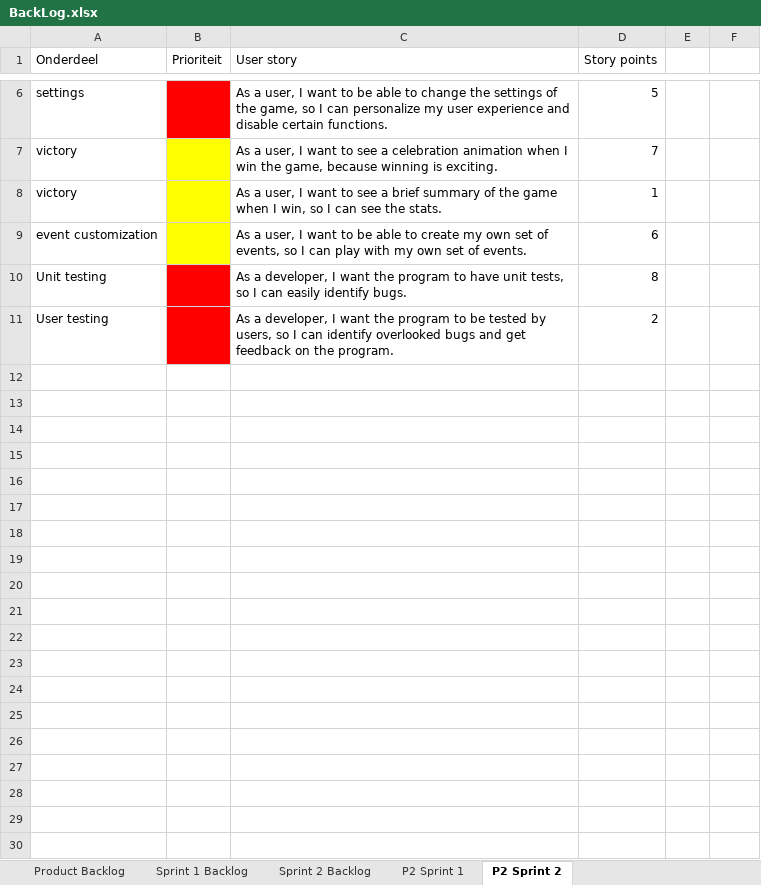
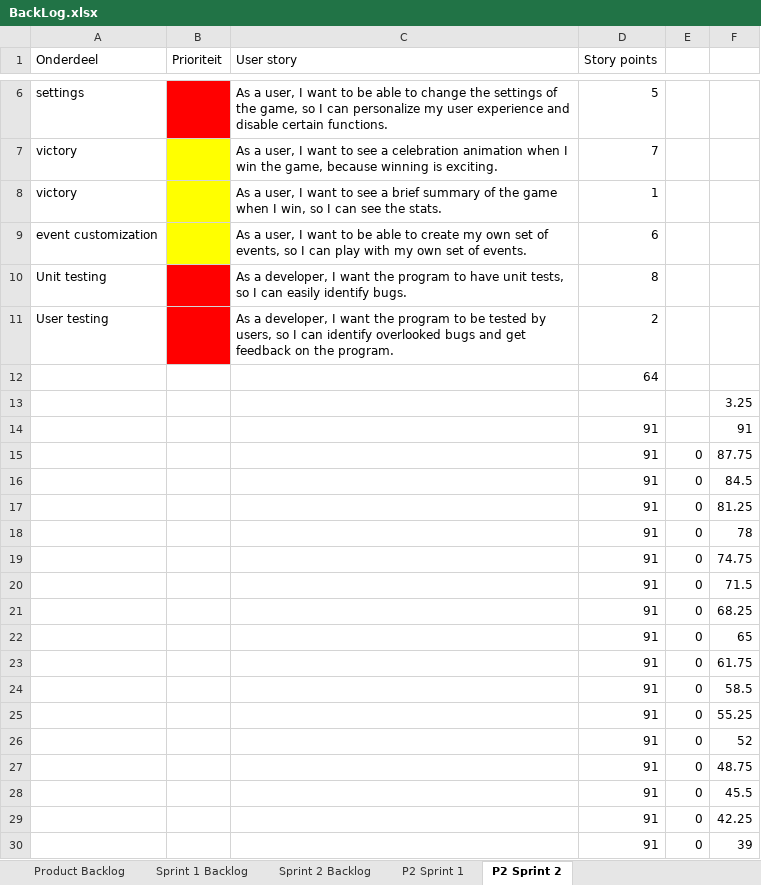
Before and after one commit to AlexandervVugt/DarkTimesMississippi, an Excel workbook: documentation/BackLog.xlsx, sheet P2 Sprint 2, drawn as a sheet; only a part is shown, gaps mark what is left out; values as stored, in another font and other column widths than the file's, no borders; charts and pictures not drawn; the diff covers the shown part only; the diff names each change by its address in the sheet, - before the commit and + after, or states it on an @@ line.

Commit message:
Burndown

```diff
--- a/documentation/BackLog.xlsx (sheet P2 Sprint 2)
+++ b/documentation/BackLog.xlsx (sheet P2 Sprint 2)
+row 12:  |  |  | 64
+row 13:  |  |  |  |  | 3.25
+row 14:  |  |  | 91 |  | 91
+row 15:  |  |  | 91 | 0 | 87.75
+row 16:  |  |  | 91 | 0 | 84.5
+row 17:  |  |  | 91 | 0 | 81.25
+row 18:  |  |  | 91 | 0 | 78
+row 19:  |  |  | 91 | 0 | 74.75
+row 20:  |  |  | 91 | 0 | 71.5
+row 21:  |  |  | 91 | 0 | 68.25
+row 22:  |  |  | 91 | 0 | 65
+row 23:  |  |  | 91 | 0 | 61.75
+row 24:  |  |  | 91 | 0 | 58.5
+row 25:  |  |  | 91 | 0 | 55.25
+row 26:  |  |  | 91 | 0 | 52
+row 27:  |  |  | 91 | 0 | 48.75
+row 28:  |  |  | 91 | 0 | 45.5
+row 29:  |  |  | 91 | 0 | 42.25
+row 30:  |  |  | 91 | 0 | 39
```
Also changed, not shown: 12 added rows elsewhere in this sheet, sheet P2 Sprint 1, charts or pictures.
